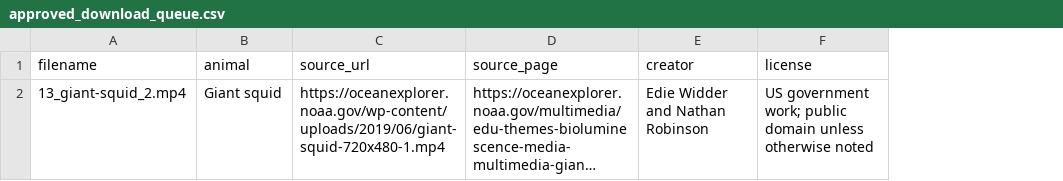
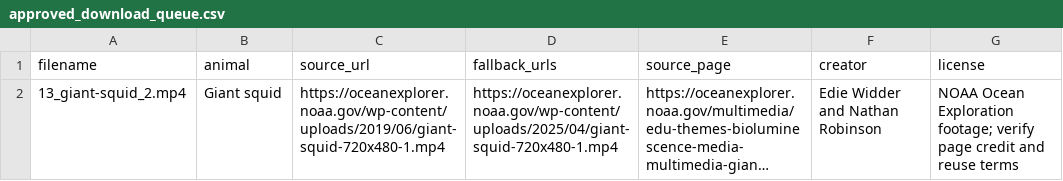
Before and after one commit to FRFR-FR/POPLUARvids, a CSV file: approved_download_queue.csv, drawn as a sheet; long unchanged cells end in …; addresses are those after the commit; the diff names each change by its address in the sheet, - before the commit and + after, or states it on an @@ line.

Commit message:
Add verified giant squid fallback source

```diff
--- a/approved_download_queue.csv
+++ b/approved_download_queue.csv
+column D (fallback_urls), row 2: https://oceanexplorer.noaa.gov/wp-content/uploads/2025/04/giant-squid-720x480-1.mp4
-G2 (license): US government work; public domain unless otherwise noted
+G2 (license): NOAA Ocean Exploration footage; verify page credit and reuse terms
```
